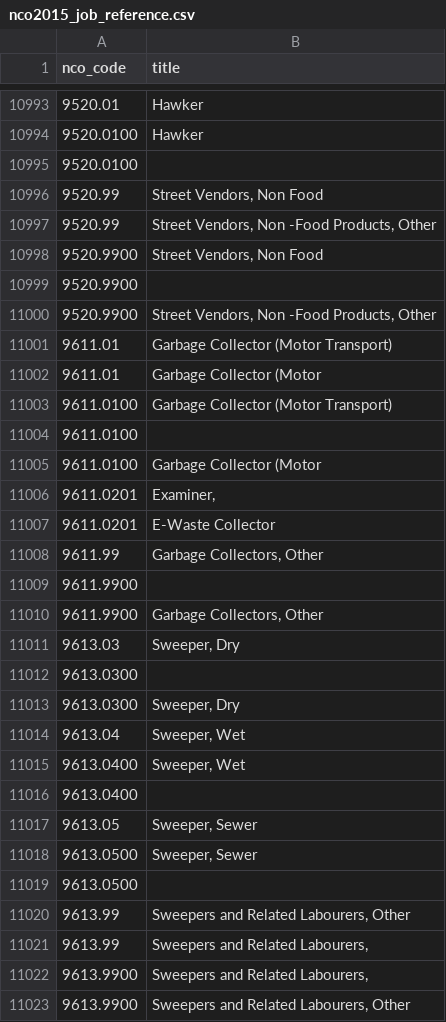
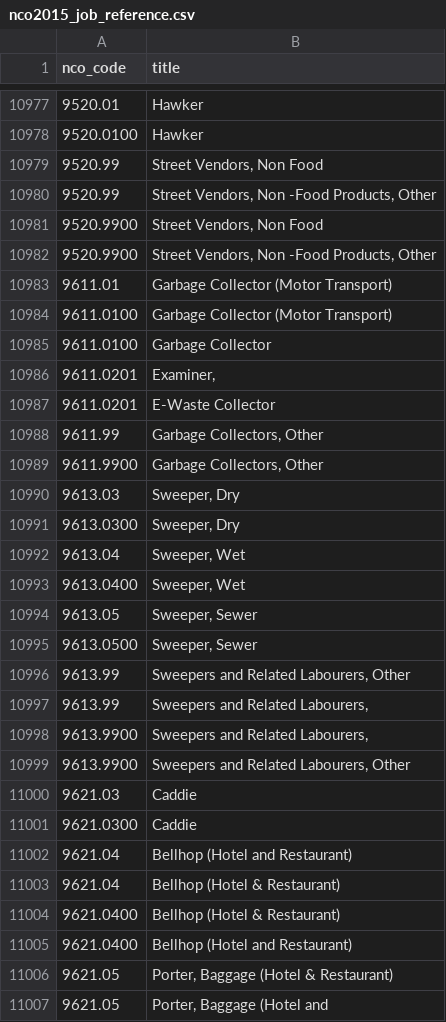
Before and after one commit to Ajayrx/STATATHON-NCO, a CSV file: backend/app/data/nco2015_job_reference.csv, drawn as a sheet; only a part is shown, gaps mark what is left out; the shorter side is filled out with more unchanged rows; the diff covers the shown part only.

```diff
--- a/backend/app/data/nco2015_job_reference.csv
+++ b/backend/app/data/nco2015_job_reference.csv
@@ -10994,3 +10978,2 @@ nco_code,title
 9520.0100,Hawker
-9520.0100,
 9520.99,"Street Vendors, Non Food"
@@ -10998,9 +10981,6 @@ nco_code,title
 9520.9900,"Street Vendors, Non Food"
-9520.9900,
 9520.9900,"Street Vendors, Non -Food Products, Other"
 9611.01,Garbage Collector (Motor Transport)
-9611.01,Garbage Collector (Motor
 9611.0100,Garbage Collector (Motor Transport)
-9611.0100,
-9611.0100,Garbage Collector (Motor
+9611.0100,Garbage Collector
 9611.0201,"Examiner,"
@@ -11008,6 +10988,4 @@ nco_code,title
 9611.99,"Garbage Collectors, Other"
-9611.9900,
 9611.9900,"Garbage Collectors, Other"
 9613.03,"Sweeper, Dry"
-9613.0300,
 9613.0300,"Sweeper, Dry"
@@ -11015,6 +10993,4 @@ nco_code,title
 9613.0400,"Sweeper, Wet"
-9613.0400,
 9613.05,"Sweeper, Sewer"
 9613.0500,"Sweeper, Sewer"
-9613.0500,
 9613.99,"Sweepers and Related Labourers, Other"
```
Also changed, not shown: 4 added rows, 33 removed rows and 3 edited cells elsewhere in this file, 7 other files.
